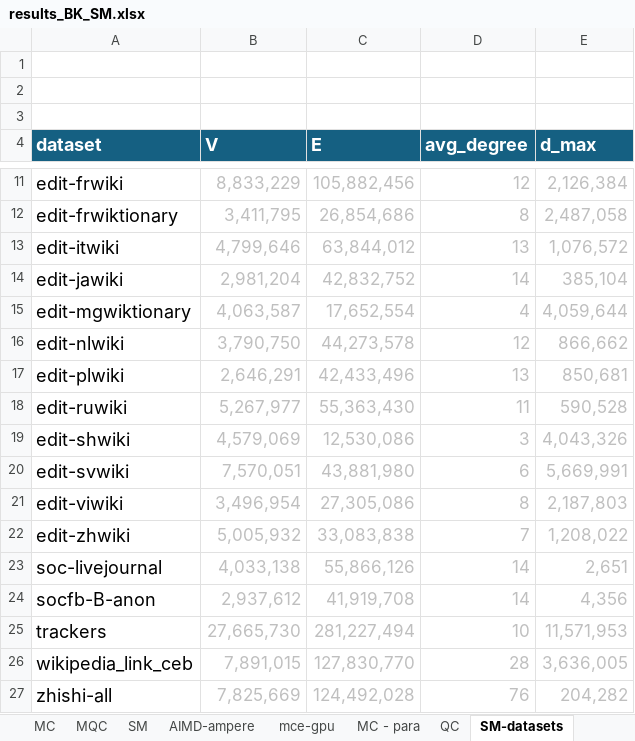
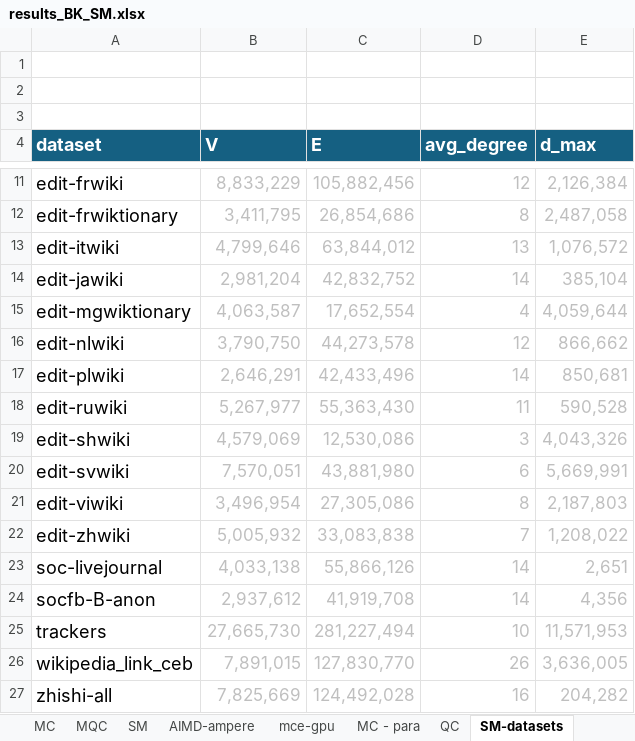
Before and after one commit to akhlaqueak/G-ThinkerCG, an Excel workbook: results_BK_SM.xlsx, sheet SM-datasets, drawn as a sheet; only a part is shown, gaps mark what is left out; values as stored, in another font and other column widths than the file's, no borders; table styles not drawn; the diff names each change by its address in the sheet, - before the commit and + after, or states it on an @@ line.

```diff
--- a/results_BK_SM.xlsx (sheet SM-datasets)
+++ b/results_BK_SM.xlsx (sheet SM-datasets)
-D17 (avg_degree): 13
+D17 (avg_degree): 14
-D26 (avg_degree): 28
+D26 (avg_degree): 26
-D27 (avg_degree): 76
+D27 (avg_degree): 16
```
Also changed, not shown: sheet MQC, sheet MC, sheet SM2, 3 other files.
